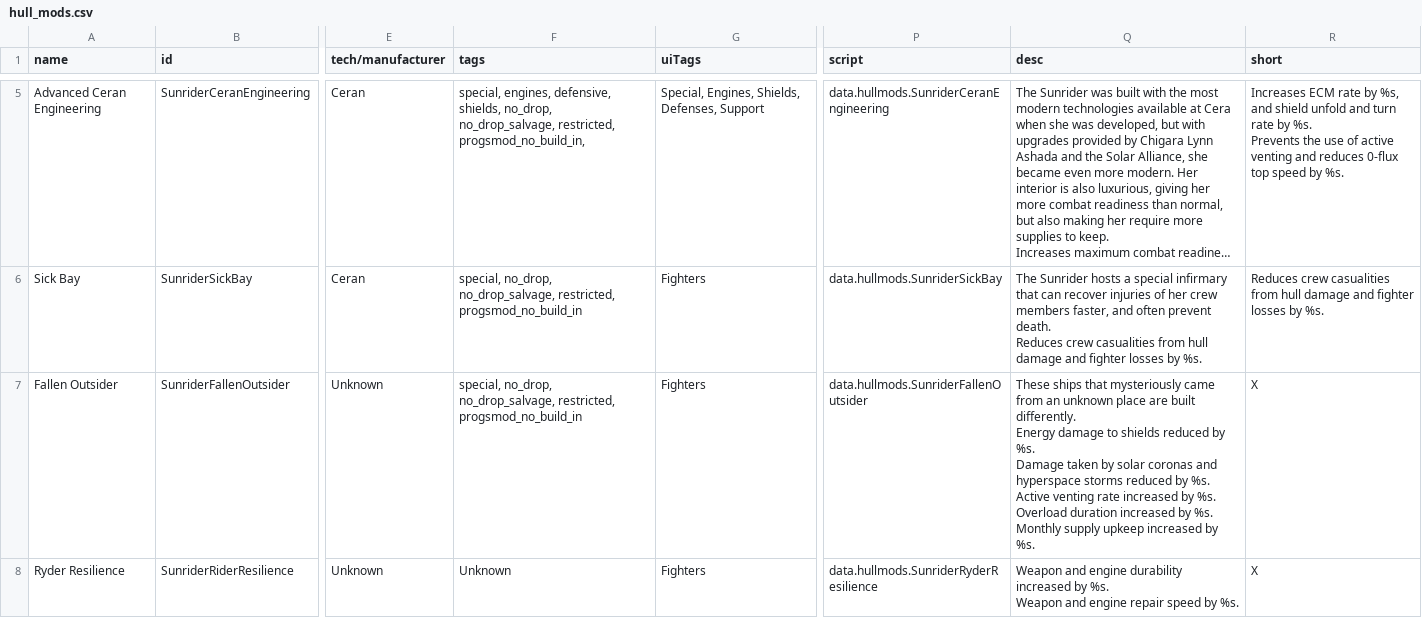
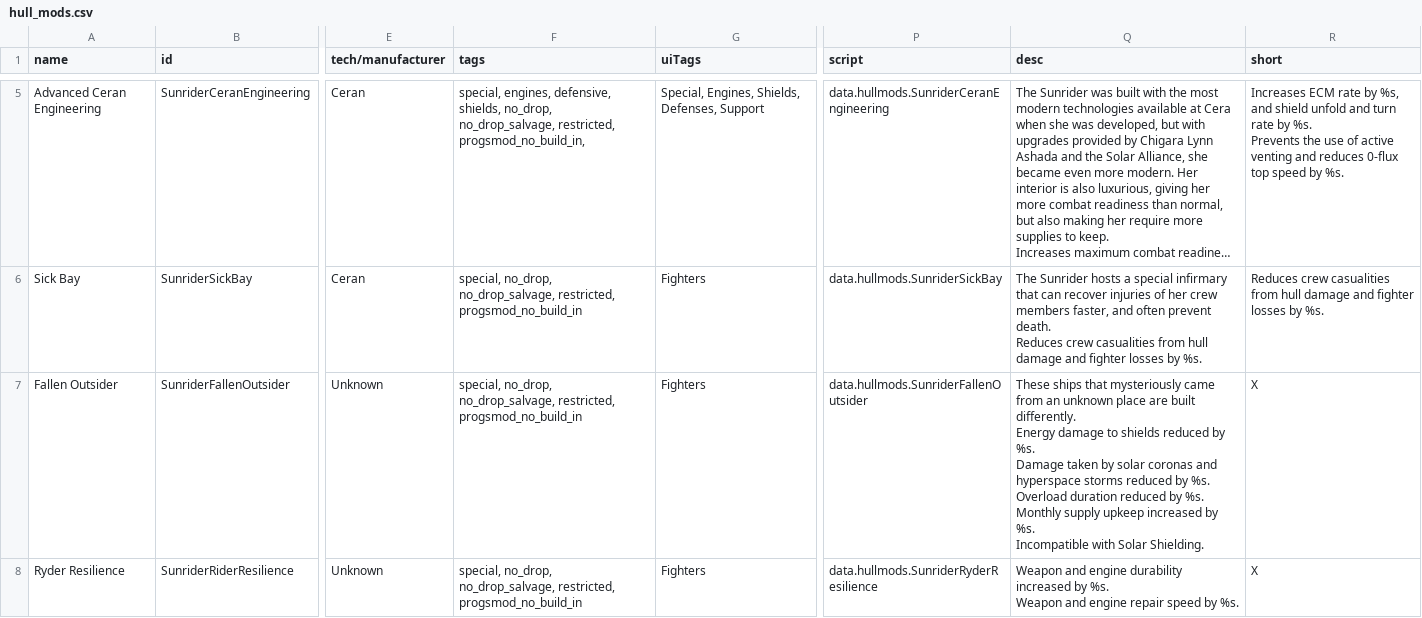
Before and after one commit to Histidine91/SS-Sunrider, a CSV file: data/hullmods/hull_mods.csv, drawn as a sheet; only a part is shown, gaps mark what is left out; long unchanged cells end in …; ↵ is a line break in a cell; the diff covers the shown part only; the diff names each change by its address in the sheet, - before the commit and + after, or states it on an @@ line.

Commit message:
New hullmods (part 1?)

```diff
--- a/data/hullmods/hull_mods.csv
+++ b/data/hullmods/hull_mods.csv
-Q7 (desc): …by %s. ↵ Active venting rate increased by %s. ↵ Overload duration increased by %s. ↵ Monthly supply upkeep increased by %s.
+Q7 (desc): …by %s. ↵ Overload duration reduced by %s. ↵ Monthly supply upkeep increased by %s. ↵ Incompatible with Solar Shielding.
-F8 (tags): Unknown
+F8 (tags): special, no_drop, no_drop_salvage, restricted, progsmod_no_build_in
```
Also changed, not shown: 4 added rows elsewhere in this file, 5 other files.
